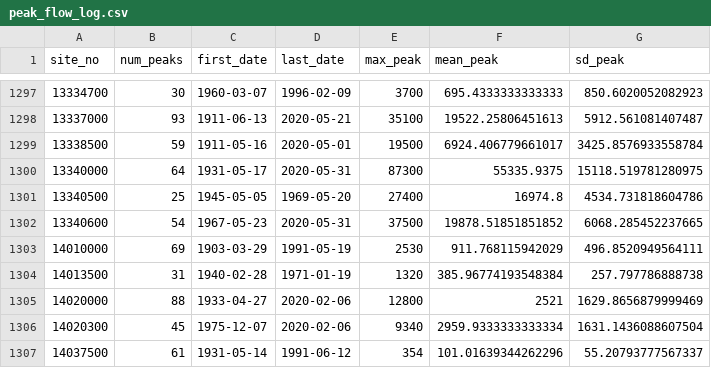
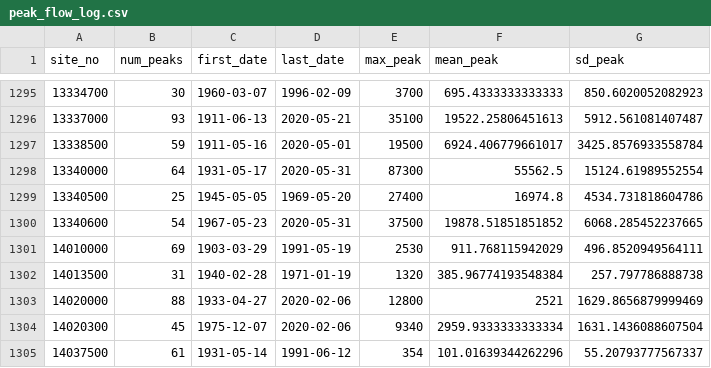
Before and after one commit to slevin75/regional-hydrologic-forcings-ml, a CSV file: 1_fetch/out/logs/peak_flow_log.csv, drawn as a sheet; only a part is shown, gaps mark what is left out; the diff covers the shown part only.

```diff
--- a/1_fetch/out/logs/peak_flow_log.csv
+++ b/1_fetch/out/logs/peak_flow_log.csv
@@ -1299,3 +1297,3 @@ site_no,num_peaks,first_date,last_date,max_peak,mean_peak,sd_peak
 13338500,59,1911-05-16,2020-05-01,19500,6924.406779661017,3425.8576933558784
-13340000,64,1931-05-17,2020-05-31,87300,55335.9375,15118.519781280975
+13340000,64,1931-05-17,2020-05-31,87300,55562.5,15124.61989552554
 13340500,25,1945-05-05,1969-05-20,27400,16974.8,4534.731818604786
```
Also changed, not shown: 2 added rows, 4 removed rows and 12 edited cells elsewhere in this file, 1_fetch/out/logs/daily_flow_log.csv.
